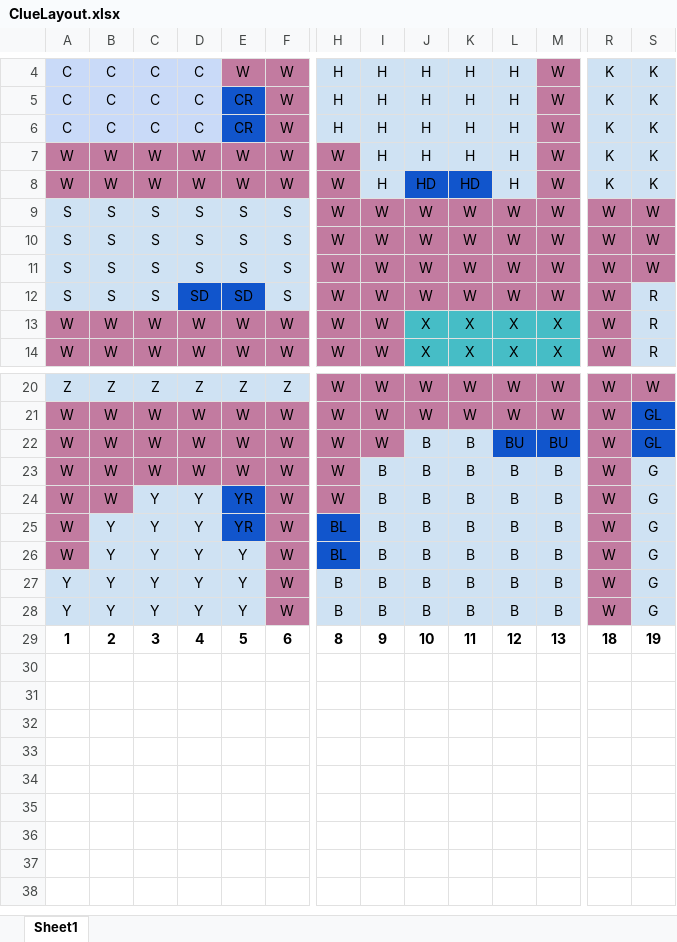
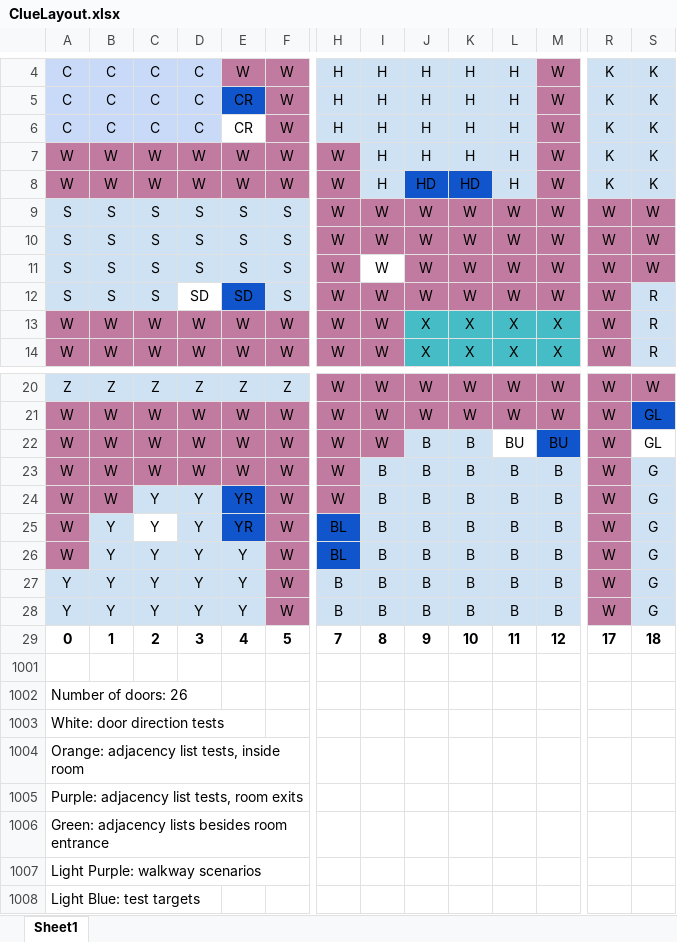
Before and after one commit to lkartvedt/CluePaths, an Excel workbook: data/ClueLayout.xlsx, sheet Sheet1, drawn as a sheet; only a part is shown, gaps mark what is left out; values as stored, in another font and other column widths than the file's, no borders; addresses are those after the commit; rows hold the shown columns only; the diff names each change by its address in the sheet, - before the commit and + after, or states it on an @@ line.

Commit message:
Modified the spreadsheet slighly

```diff
--- a/data/ClueLayout.xlsx (sheet Sheet1)
+++ b/data/ClueLayout.xlsx (sheet Sheet1)
-E6 fill: #1155CC
+E6 fill: none
-I11 fill: #C27BA0
+I11 fill: none
-D12 fill: #1155CC
+D12 fill: none
-L22 fill: #1155CC
+L22 fill: none
-S22 fill: #1155CC
+S22 fill: none
-C25 fill: #CFE2F3
+C25 fill: none
+row 29: 0 | 1 | 2 | 3 | 4 | 5 | 7 | 8 | 9 | 10 | 11 | 12 | 17 | 18
-row 1001: 1 | 2 | 3 | 4 | 5 | 6 | 8 | 9 | 10 | 11 | 12 | 13 | 18 | 19
+row 1001: (empty)
+row 1002: Number of doors: 26
+row 1003: White: door direction tests
+row 1004: Orange: adjacency list tests, inside room
+row 1005: Purple: adjacency list tests, room exits
+row 1006: Green: adjacency lists besides room entrance
+row 1007: Light Purple: walkway scenarios
+row 1008: Light Blue: test targets
```
